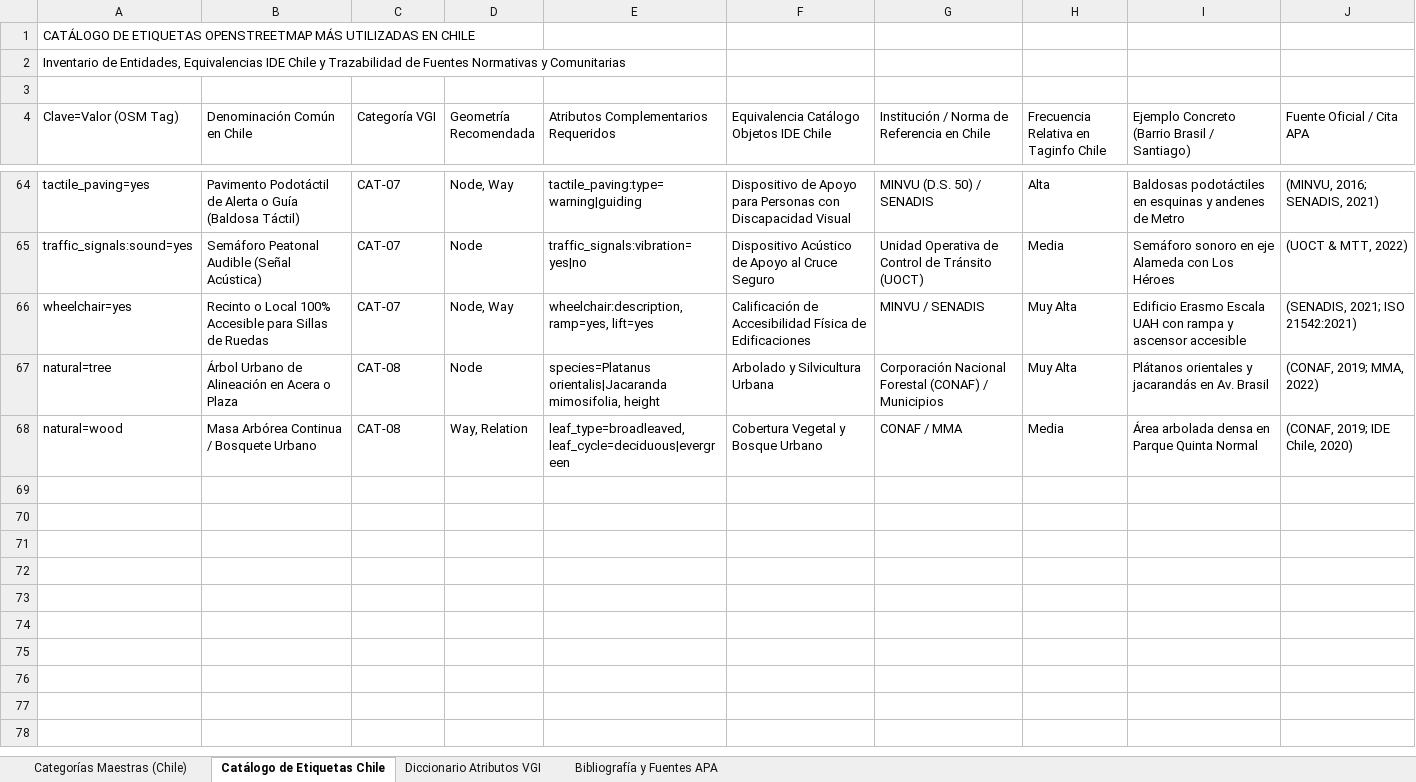
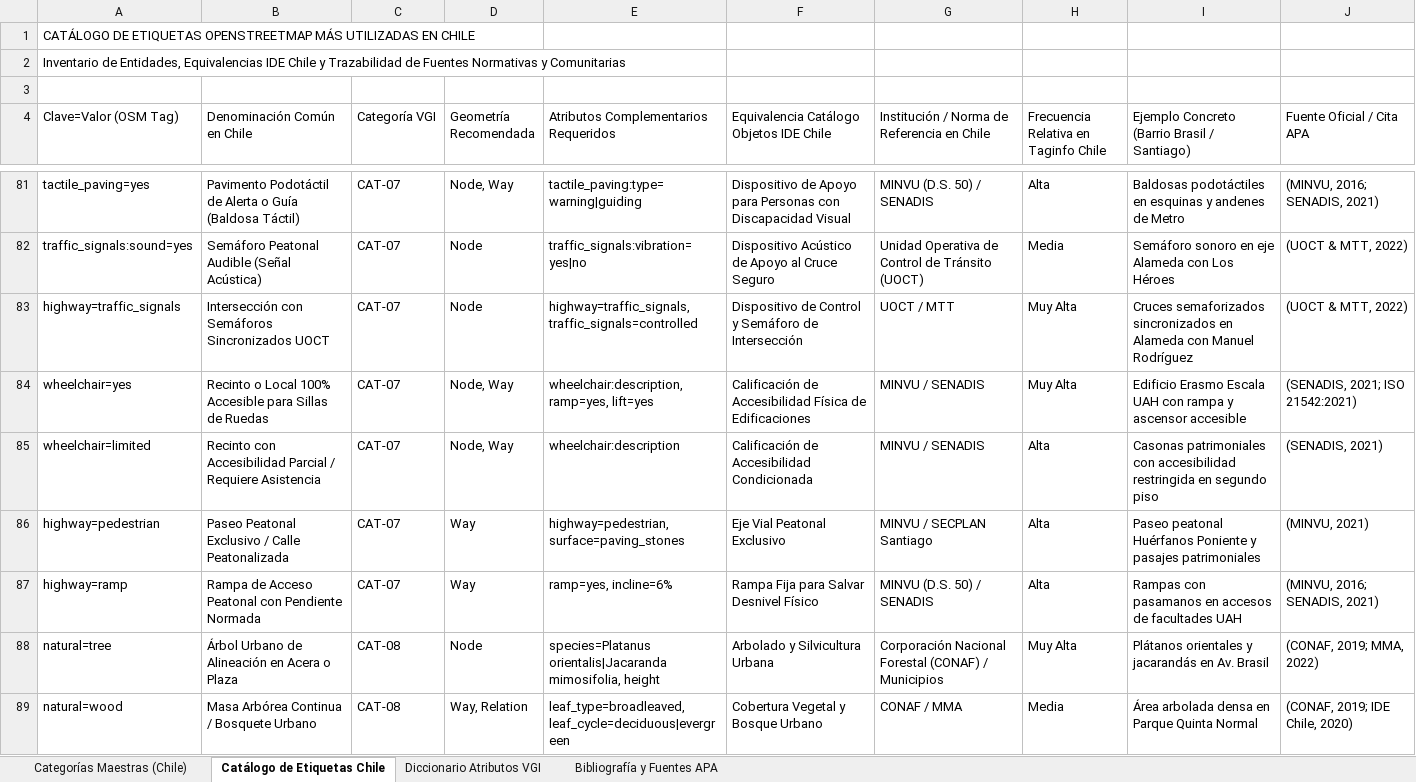
Before and after one commit to GEOJOTA/atlas_vgi_territorial, an Excel workbook: docs/categorias_tematicas_osm.xlsx, sheet Catálogo de Etiquetas Chile, drawn as a sheet; only a part is shown, gaps mark what is left out; values as stored, in another font and other column widths than the file's, no cell formats; the diff covers the shown part only; the diff names each change by its address in the sheet, - before the commit and + after, or states it on an @@ line.

Commit message:
feat(catalogo-manual): robustecer catalogo a 90 etiquetas, bibliografia a 104 citas APA e inicializacion inmediata de manual y diccionario

```diff
--- a/docs/categorias_tematicas_osm.xlsx (sheet Catálogo de Etiquetas Chile)
+++ b/docs/categorias_tematicas_osm.xlsx (sheet Catálogo de Etiquetas Chile)
+row 83: highway=traffic_signals | Intersección con Semáforos Sincronizados UOCT | CAT-07 | Node | highway=traffic_signals, traffic_signals=controlled | Dispositivo de Control y Semáforo de Intersección | UOCT / MTT | Muy Alta | Cruces semaforizados sincronizados en Alameda con Manuel Rodríguez | (UOCT & MTT, 2022)
+row 85: wheelchair=limited | Recinto con Accesibilidad Parcial / Requiere Asistencia | CAT-07 | Node, Way | wheelchair:description | Calificación de Accesibilidad Condicionada | MINVU / SENADIS | Alta | Casonas patrimoniales con accesibilidad restringida en segundo piso | (SENADIS, 2021)
+row 86: highway=pedestrian | Paseo Peatonal Exclusivo / Calle Peatonalizada | CAT-07 | Way | highway=pedestrian, surface=paving_stones | Eje Vial Peatonal Exclusivo | MINVU / SECPLAN Santiago | Alta | Paseo peatonal Huérfanos Poniente y pasajes patrimoniales | (MINVU, 2021)
+row 87: highway=ramp | Rampa de Acceso Peatonal con Pendiente Normada | CAT-07 | Way | ramp=yes, incline=6% | Rampa Fija para Salvar Desnivel Físico | MINVU (D.S. 50) / SENADIS | Alta | Rampas con pasamanos en accesos de facultades UAH | (MINVU, 2016; SENADIS, 2021)
```
Also changed, not shown: 22 added rows and 2 moved rows elsewhere in this sheet, sheet Bibliografía y Fuentes APA, cell formats, docs/catalogo_fuentes_vgi.xlsx, docs/perfil_metadatos_vgi.xlsx, 18 other files.
